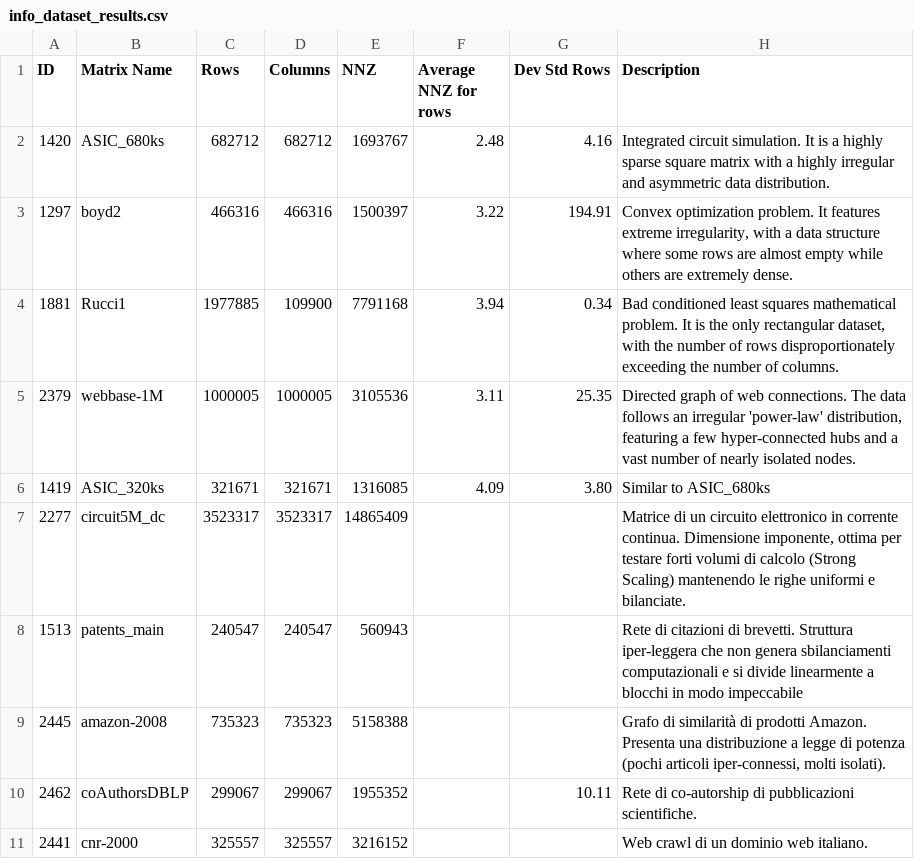
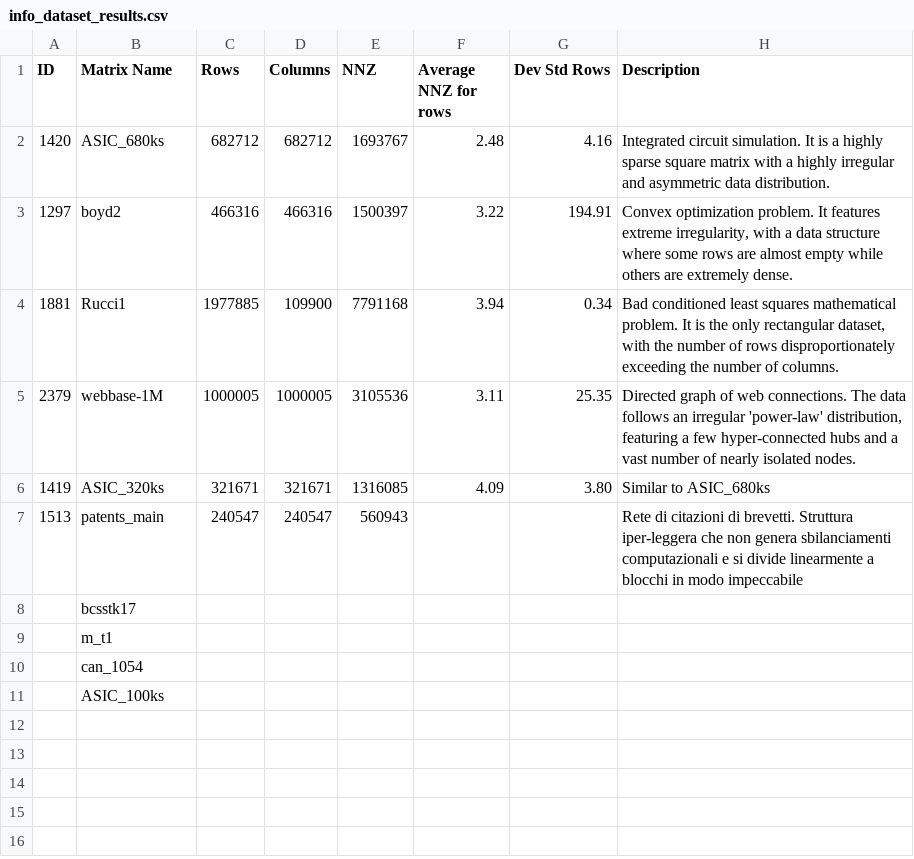
Before and after one commit to Michael-Bernasconi/Sparse-Matrix-Vector-Multiplication, a CSV file: results/tables/info_dataset_results.csv, drawn as a sheet.

Commit message:
fixed script and matrices

```diff
--- a/results/tables/info_dataset_results.csv
+++ b/results/tables/info_dataset_results.csv
@@ -6,7 +6,7 @@ ID,Matrix Name,Rows,Columns,NNZ,Average NNZ for rows,Dev Std Rows,Description
 1419,ASIC_320ks,321671,321671,1316085,4.09,3.80,Similar to ASIC_680ks
-2277,circuit5M_dc,3523317,3523317,14865409,,,"Matrice di un circuito elettronico in corrente continua. Dimensione imponente, ottima per testare forti volumi di calcolo (Strong Scaling) mantenendo le righe uniformi e bilanciate."
 1513,patents_main,240547,240547,"560943
 ",,,Rete di citazioni di brevetti. Struttura iper-leggera che non genera sbilanciamenti computazionali e si divide linearmente a blocchi in modo impeccabile
-2445,amazon-2008,735323,735323,5158388,,"","Grafo di similarità di prodotti Amazon. Presenta una distribuzione a legge di potenza (pochi articoli iper-connessi, molti isolati)."
-2462,coAuthorsDBLP,299067,299067,1955352,,10.11,Rete di co-autorship di pubblicazioni scientifiche.
-2441,cnr-2000,325557,325557,3216152,,,Web crawl di un dominio web italiano.
+,bcsstk17
+,m_t1
+,can_1054
+,ASIC_100ks
```
Also changed, not shown: 2 other files.
